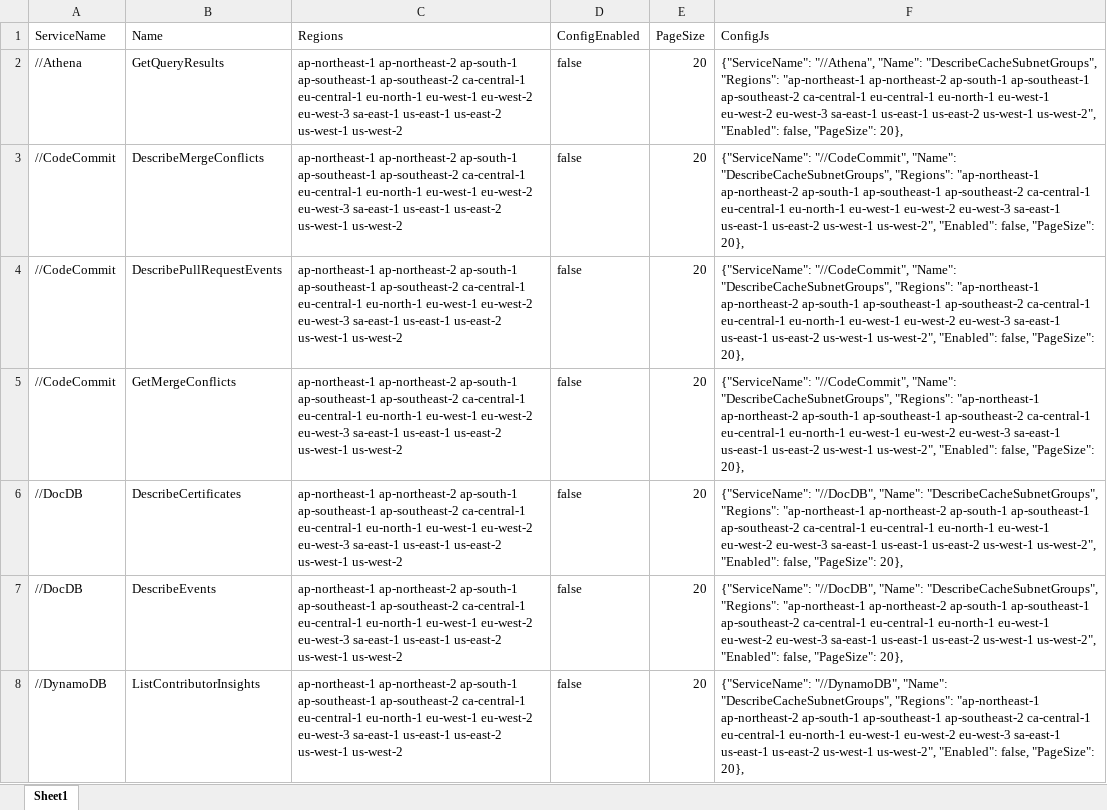
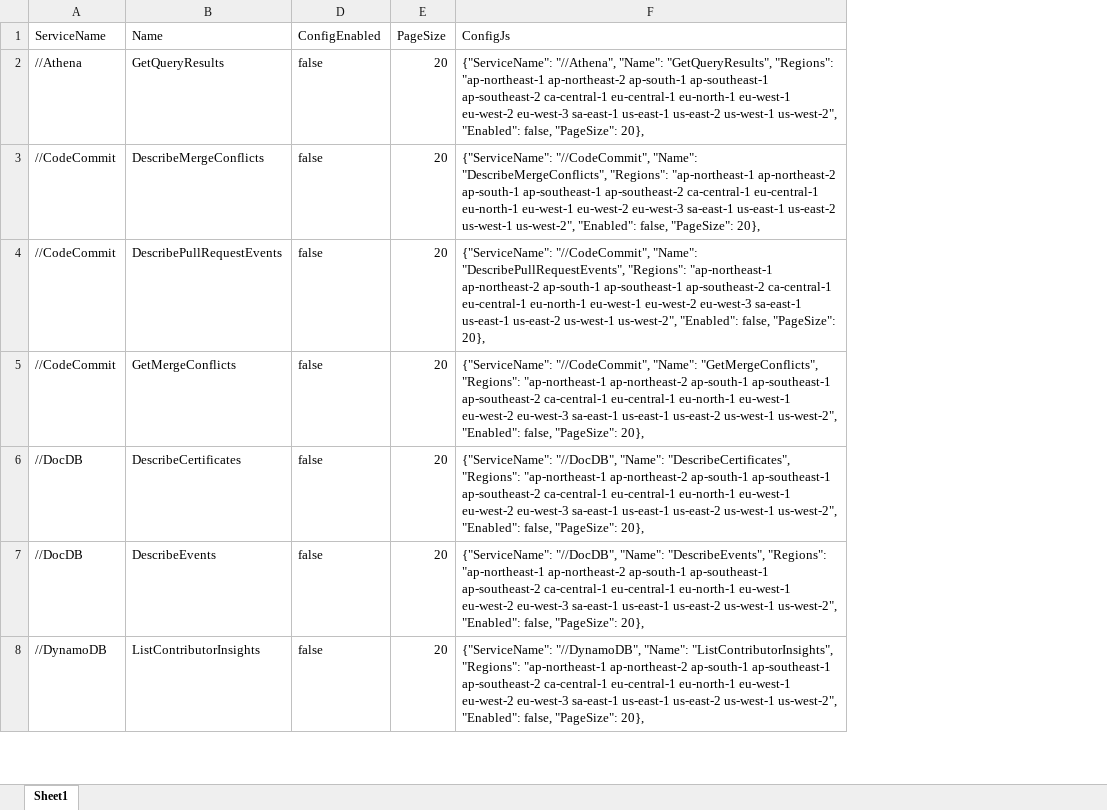
Before and after one commit to austindimmer/AWSRetriever, an Excel workbook: Retriever/ConfigGenerator.xlsx, sheet Sheet1, drawn as a sheet; only a part is shown; values as stored, in another font and other column widths than the file's, no borders; the diff covers the shown part only; the diff names each change by its address in the sheet, - before the commit and + after, or states it on an @@ line.

Commit message:
added x64 configs and refined profiles

```diff
--- a/Retriever/ConfigGenerator.xlsx (sheet Sheet1)
+++ b/Retriever/ConfigGenerator.xlsx (sheet Sheet1)
@@ column C (Regions) hidden, rows 2-8: all ap-northeast-1 ap-northeast-2 ap-south-1 ap-southeast-1 ap-southeast-2 ca-central-1 eu-central-1 eu-north-1 eu-west-1 eu-west-2 eu-west-3 sa-east-1 us-east-1 us-east-2 us-west-1 us-west-2 @@
-F2 (ConfigJs): …"//Athena", "Name": "DescribeCacheSubnetGroups", "Regions": "ap-northeast-1…
+F2 (ConfigJs): …"//Athena", "Name": "GetQueryResults", "Regions": "ap-northeast-1…
-F3 (ConfigJs): …"//CodeCommit", "Name": "DescribeCacheSubnetGroups", "Regions": "ap-northeast-1…
+F3 (ConfigJs): …"//CodeCommit", "Name": "DescribeMergeConflicts", "Regions": "ap-northeast-1…
-F4 (ConfigJs): …"//CodeCommit", "Name": "DescribeCacheSubnetGroups", "Regions": "ap-northeast-1…
+F4 (ConfigJs): …"//CodeCommit", "Name": "DescribePullRequestEvents", "Regions": "ap-northeast-1…
-F5 (ConfigJs): …"//CodeCommit", "Name": "DescribeCacheSubnetGroups", "Regions": "ap-northeast-1…
+F5 (ConfigJs): …"//CodeCommit", "Name": "GetMergeConflicts", "Regions": "ap-northeast-1…
-F6 (ConfigJs): …"//DocDB", "Name": "DescribeCacheSubnetGroups", "Regions": "ap-northeast-1…
+F6 (ConfigJs): …"//DocDB", "Name": "DescribeCertificates", "Regions": "ap-northeast-1…
-F7 (ConfigJs): …"//DocDB", "Name": "DescribeCacheSubnetGroups", "Regions": "ap-northeast-1…
+F7 (ConfigJs): …"//DocDB", "Name": "DescribeEvents", "Regions": "ap-northeast-1…
-F8 (ConfigJs): …"//DynamoDB", "Name": "DescribeCacheSubnetGroups", "Regions": "ap-northeast-1…
+F8 (ConfigJs): …"//DynamoDB", "Name": "ListContributorInsights", "Regions": "ap-northeast-1…
```
Also changed, not shown: 1252 edited cells elsewhere in this sheet, formulas that keep their value, 7 other files.
